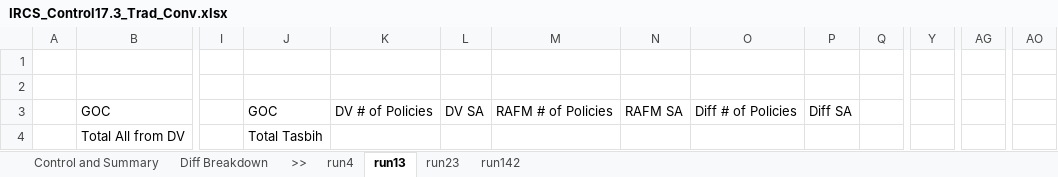
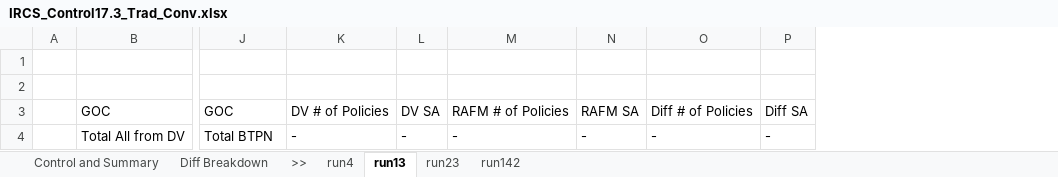
Before and after one commit to Christo-Christo/control_3, an Excel workbook: IRCS3_local/Output/IRCS_Control17.3_Trad_Conv.xlsx, sheet run13, drawn as a sheet; only a part is shown, gaps mark what is left out; values as stored, in another font and other column widths than the file's, no cell formats; removed rows and columns are numbered as before the commit, all else as after; the diff covers the shown part only; the diff names each change by its address in the sheet, - before the commit and + after, or states it on an @@ line.

```diff
--- a/IRCS3_local/Output/IRCS_Control17.3_Trad_Conv.xlsx (sheet run13)
+++ b/IRCS3_local/Output/IRCS_Control17.3_Trad_Conv.xlsx (sheet run13)
-column I, empty
-column Q, empty
-column Y, empty
-column AG, empty
-column AO, empty
-J4: Total Tasbih
+J4: Total BTPN
-K4: (empty)
+K4: -
-L4: (empty)
+L4: -
-M4: (empty)
+M4: -
-N4: (empty)
+N4: -
-O4: (empty)
+O4: -
-P4: (empty)
+P4: -
```
Also changed, not shown: 4 added columns and 57 edited cells elsewhere in this sheet, sheet run23, sheet run4, sheet run142, sheet Control and Summary, cell formats, IRCS3_local/Output/IRCS_Control17.3_UL_Conv.xlsx, 4 other files.
